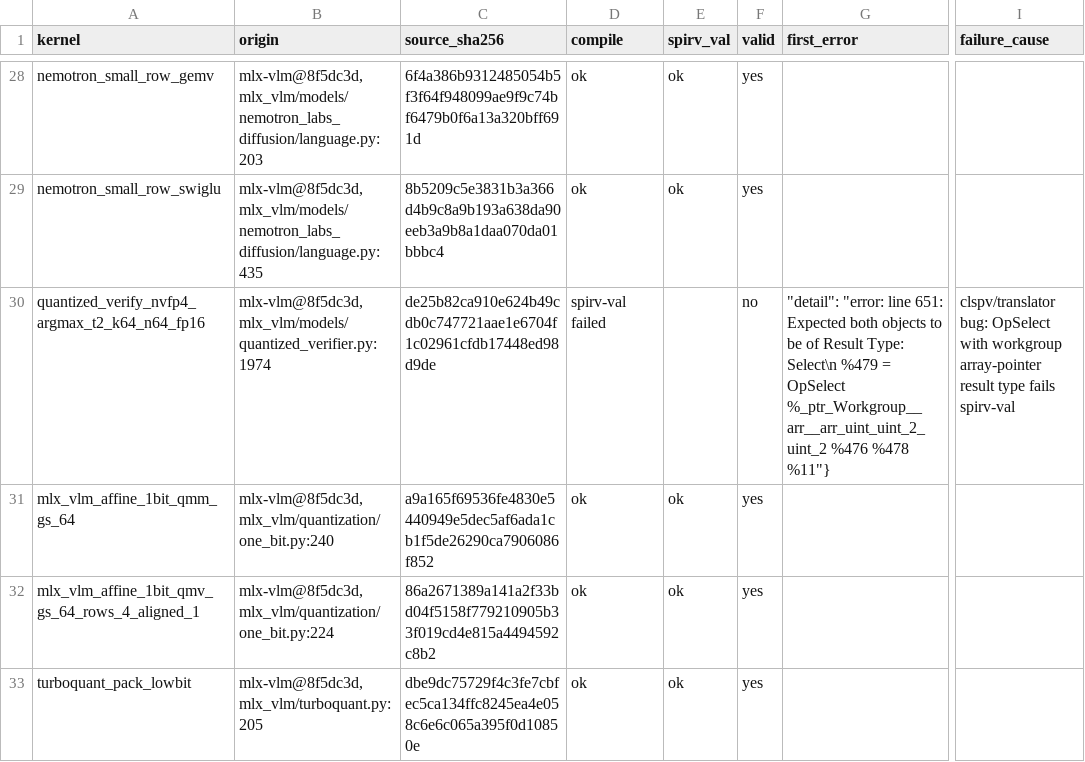
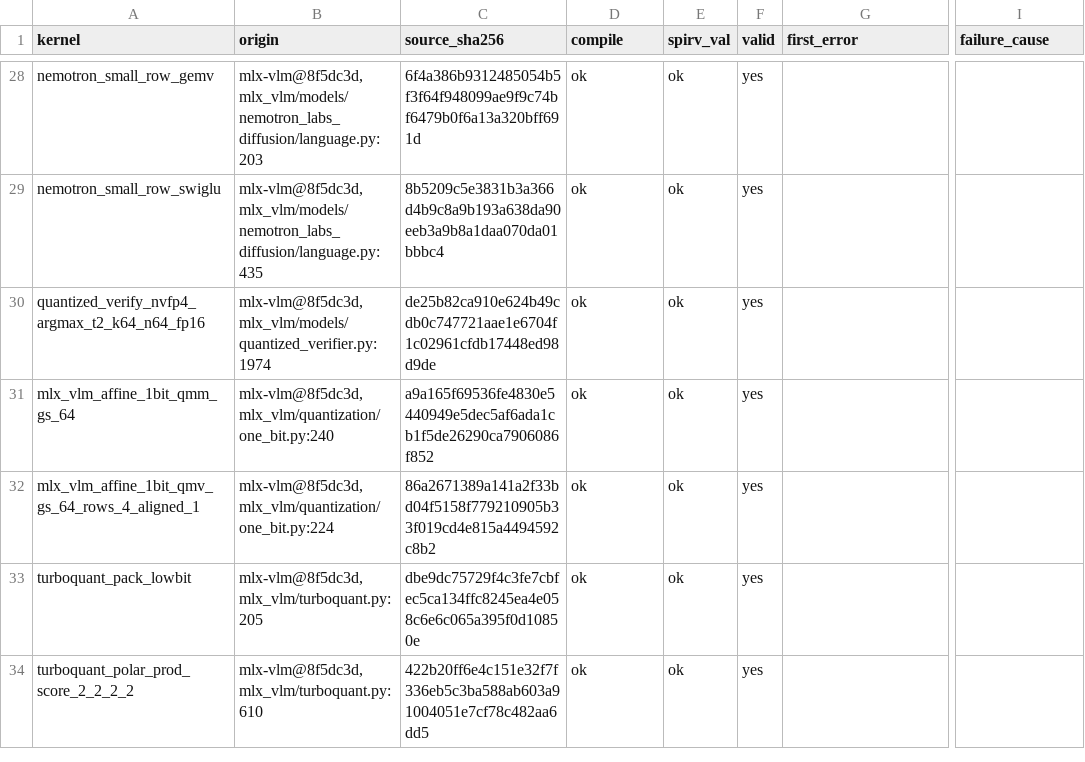
Before and after one commit to audreyt/metal2vk, a TSV file: sweep/mlx-batch/vlmb/results-vlmb.tsv, drawn as a sheet; only a part is shown, gaps mark what is left out; the shorter side is filled out with more unchanged rows; the diff names each change by its address in the sheet, - before the commit and + after, or states it on an @@ line.

Commit message:
Guard workgroup load select pass for clspv OpSelect on workgroup pointers (#78)
Reviewed at head: pass limited to addrspace 3, failing-first test real, 41-entry corpus valid, 119 of 119 MLX batch. Mac run606 to follow.

```diff
--- a/sweep/mlx-batch/vlmb/results-vlmb.tsv
+++ b/sweep/mlx-batch/vlmb/results-vlmb.tsv
-D30 (compile): spirv-val failed
+D30 (compile): ok
-E30 (spirv_val): (empty)
+E30 (spirv_val): ok
-F30 (valid): no
+F30 (valid): yes
-G30 (first_error): "detail": "error: line 651: Expected both objects to be of Result Type: Select\n %479 = OpSelect %_ptr_Workgroup__arr__arr_uint_uint_2_uint_2 %476 %478 %11"}
+G30 (first_error): (empty)
-I30 (failure_cause): clspv/translator bug: OpSelect with workgroup array-pointer result type fails spirv-val
+I30 (failure_cause): (empty)
```
Also changed, not shown: sweep/mlx-batch/results-all.tsv, 9 other files.
